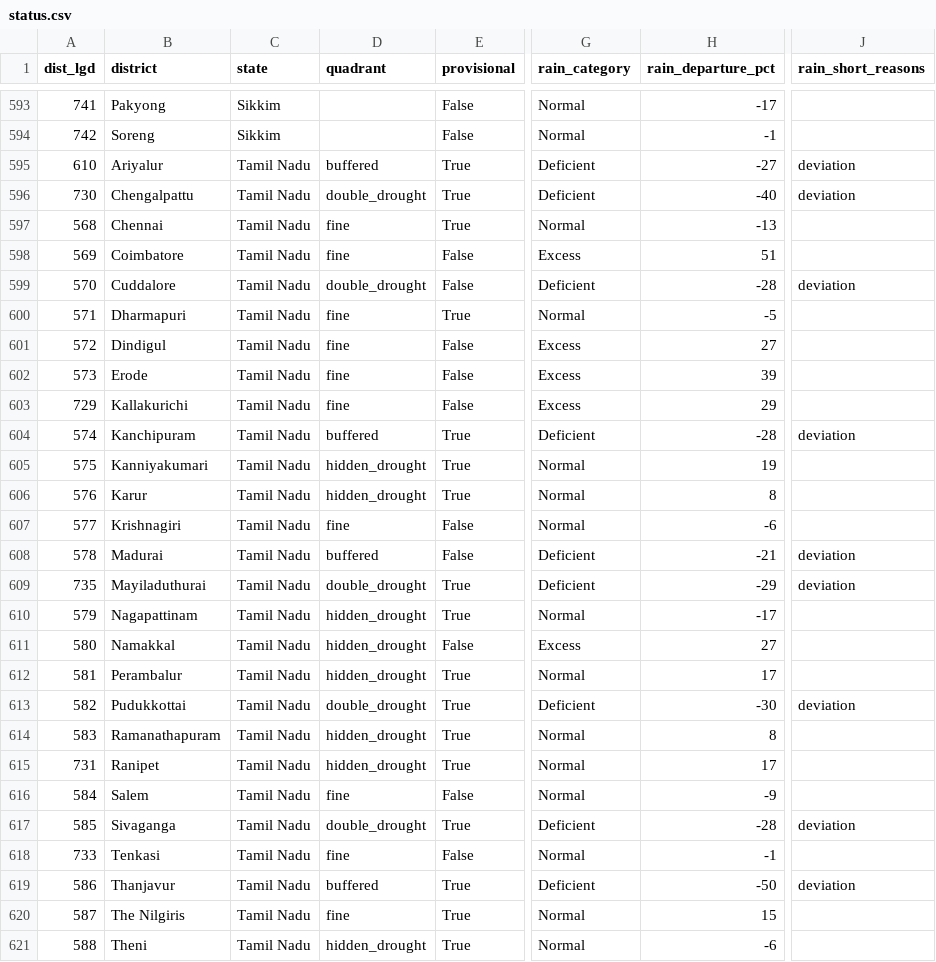
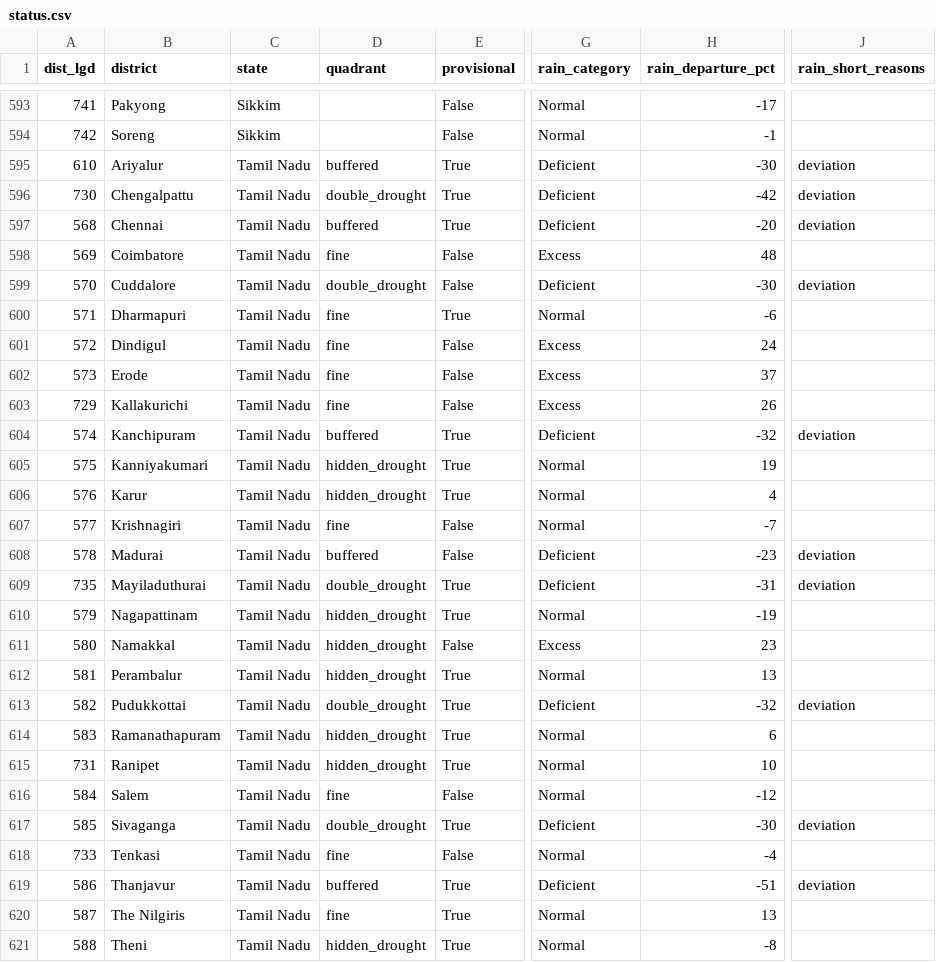
Before and after one commit to Rushikeshay/India_Drought_Tracker, a CSV file: web/data/status.csv, drawn as a sheet; only a part is shown, gaps mark what is left out; the diff covers the shown part only; the diff names each change by its address in the sheet, - before the commit and + after, or states it on an @@ line.

```diff
--- a/web/data/status.csv
+++ b/web/data/status.csv
-H595 (rain_departure_pct): -27
+H595 (rain_departure_pct): -30
-H596 (rain_departure_pct): -40
+H596 (rain_departure_pct): -42
-D597 (quadrant): fine
+D597 (quadrant): buffered
-G597 (rain_category): Normal
+G597 (rain_category): Deficient
-H597 (rain_departure_pct): -13
+H597 (rain_departure_pct): -20
-J597 (rain_short_reasons): (empty)
+J597 (rain_short_reasons): deviation
-H598 (rain_departure_pct): 51
+H598 (rain_departure_pct): 48
-H599 (rain_departure_pct): -28
+H599 (rain_departure_pct): -30
-H600 (rain_departure_pct): -5
+H600 (rain_departure_pct): -6
-H601 (rain_departure_pct): 27
+H601 (rain_departure_pct): 24
-H602 (rain_departure_pct): 39
+H602 (rain_departure_pct): 37
-H603 (rain_departure_pct): 29
+H603 (rain_departure_pct): 26
-H604 (rain_departure_pct): -28
+H604 (rain_departure_pct): -32
-H606 (rain_departure_pct): 8
+H606 (rain_departure_pct): 4
-H607 (rain_departure_pct): -6
+H607 (rain_departure_pct): -7
-H608 (rain_departure_pct): -21
+H608 (rain_departure_pct): -23
-H609 (rain_departure_pct): -29
+H609 (rain_departure_pct): -31
-H610 (rain_departure_pct): -17
+H610 (rain_departure_pct): -19
-H611 (rain_departure_pct): 27
+H611 (rain_departure_pct): 23
-H612 (rain_departure_pct): 17
+H612 (rain_departure_pct): 13
-H613 (rain_departure_pct): -30
+H613 (rain_departure_pct): -32
-H614 (rain_departure_pct): 8
+H614 (rain_departure_pct): 6
-H615 (rain_departure_pct): 17
+H615 (rain_departure_pct): 10
-H616 (rain_departure_pct): -9
+H616 (rain_departure_pct): -12
-H617 (rain_departure_pct): -28
+H617 (rain_departure_pct): -30
-H618 (rain_departure_pct): -1
+H618 (rain_departure_pct): -4
-H619 (rain_departure_pct): -50
+H619 (rain_departure_pct): -51
-H620 (rain_departure_pct): 15
+H620 (rain_departure_pct): 13
-H621 (rain_departure_pct): -6
+H621 (rain_departure_pct): -8
```
Also changed, not shown: 67 edited cells elsewhere in this file, 5 other files.
